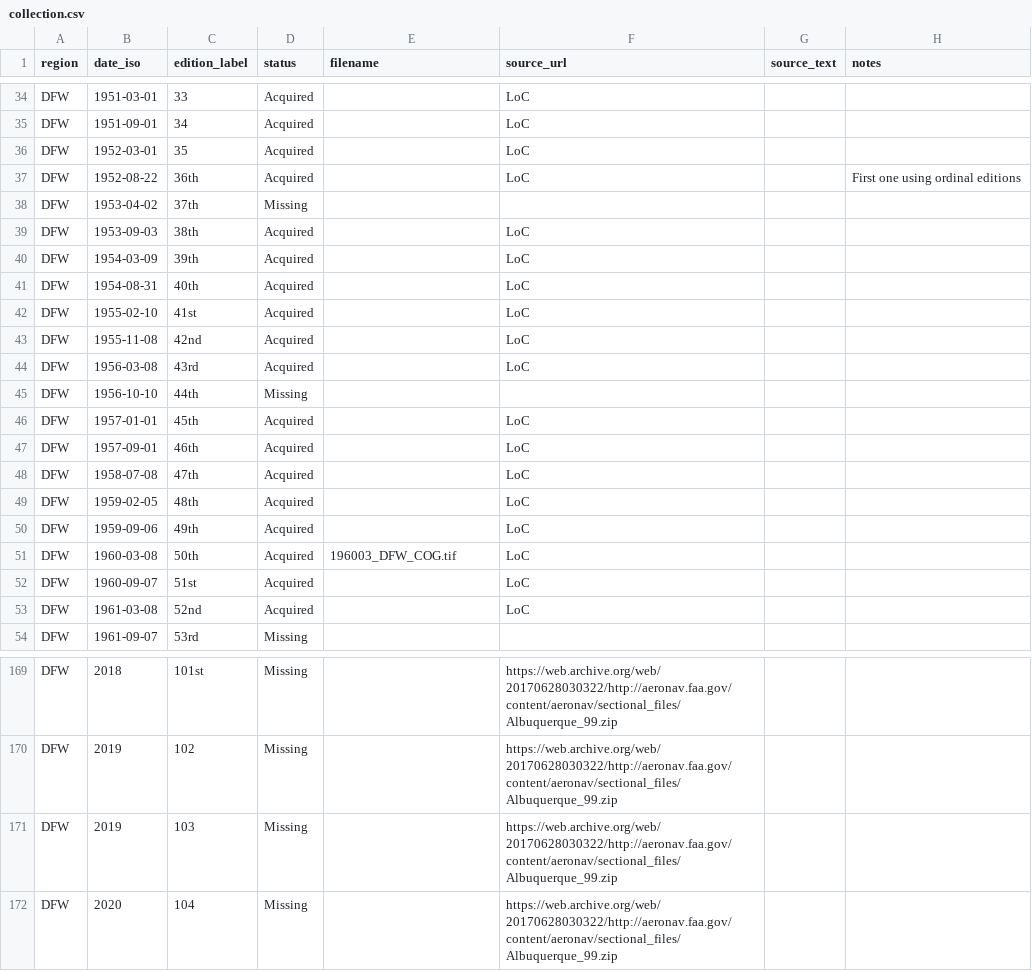
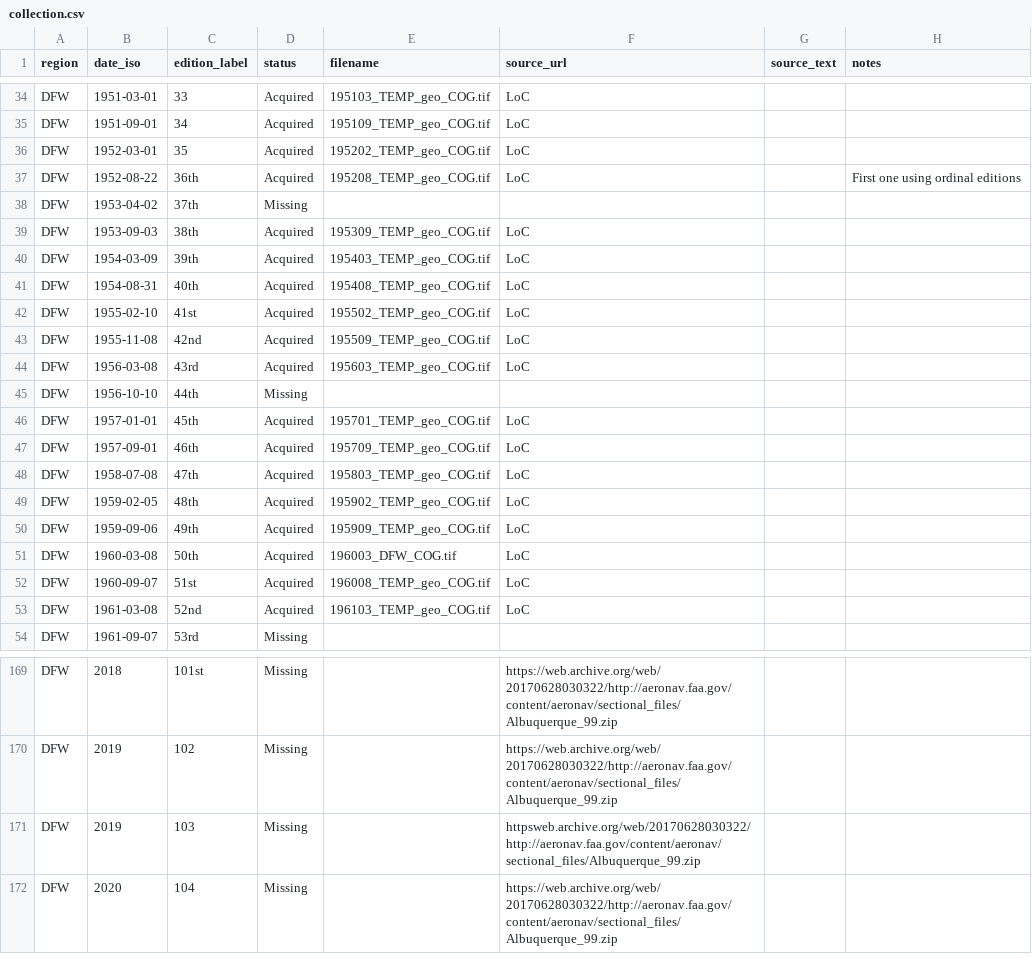
Before and after one commit to hemenway/hemenway.github.io, a CSV file: collection.csv, drawn as a sheet; only a part is shown, gaps mark what is left out; the diff covers the shown part only; the diff names each change by its address in the sheet, - before the commit and + after, or states it on an @@ line.

Commit message:
Revise collection.csv with updated data and filenames
Updated entries in collection.csv with new data and corrected filenames for historical records.

```diff
--- a/collection.csv
+++ b/collection.csv
-E34 (filename): (empty)
+E34 (filename): 195103_TEMP_geo_COG.tif
-E35 (filename): (empty)
+E35 (filename): 195109_TEMP_geo_COG.tif
-E36 (filename): (empty)
+E36 (filename): 195202_TEMP_geo_COG.tif
-E37 (filename): (empty)
+E37 (filename): 195208_TEMP_geo_COG.tif
-E39 (filename): (empty)
+E39 (filename): 195309_TEMP_geo_COG.tif
-E40 (filename): (empty)
+E40 (filename): 195403_TEMP_geo_COG.tif
-E41 (filename): (empty)
+E41 (filename): 195408_TEMP_geo_COG.tif
-E42 (filename): (empty)
+E42 (filename): 195502_TEMP_geo_COG.tif
-E43 (filename): (empty)
+E43 (filename): 195509_TEMP_geo_COG.tif
-E44 (filename): (empty)
+E44 (filename): 195603_TEMP_geo_COG.tif
-E46 (filename): (empty)
+E46 (filename): 195701_TEMP_geo_COG.tif
-E47 (filename): (empty)
+E47 (filename): 195709_TEMP_geo_COG.tif
-E48 (filename): (empty)
+E48 (filename): 195803_TEMP_geo_COG.tif
-E49 (filename): (empty)
+E49 (filename): 195902_TEMP_geo_COG.tif
-E50 (filename): (empty)
+E50 (filename): 195909_TEMP_geo_COG.tif
-E52 (filename): (empty)
+E52 (filename): 196008_TEMP_geo_COG.tif
-E53 (filename): (empty)
+E53 (filename): 196103_TEMP_geo_COG.tif
-F171 (source_url): https://web.archive.org/web/20170628030322/http://aeronav.faa.gov/content/aeronav/sectional_files/Albuquerque_99.zip
+F171 (source_url): httpsweb.archive.org/web/20170628030322/http://aeronav.faa.gov/content/aeronav/sectional_files/Albuquerque_99.zip
```
Also changed, not shown: 21 edited cells elsewhere in this file.
